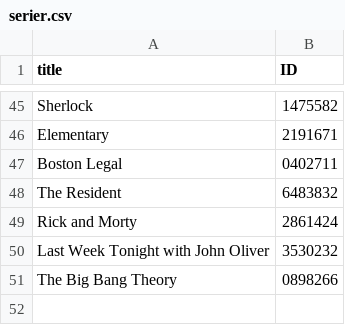
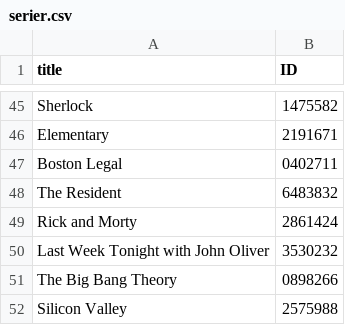
Before and after one commit to augustfe/WhatToWatch, a CSV file: serier.csv, drawn as a sheet; only a part is shown, gaps mark what is left out; the diff names each change by its address in the sheet, - before the commit and + after, or states it on an @@ line.

```diff
--- a/serier.csv
+++ b/serier.csv
+row 52: Silicon Valley | 2575988
```
Also changed, not shown: 2 other files.
